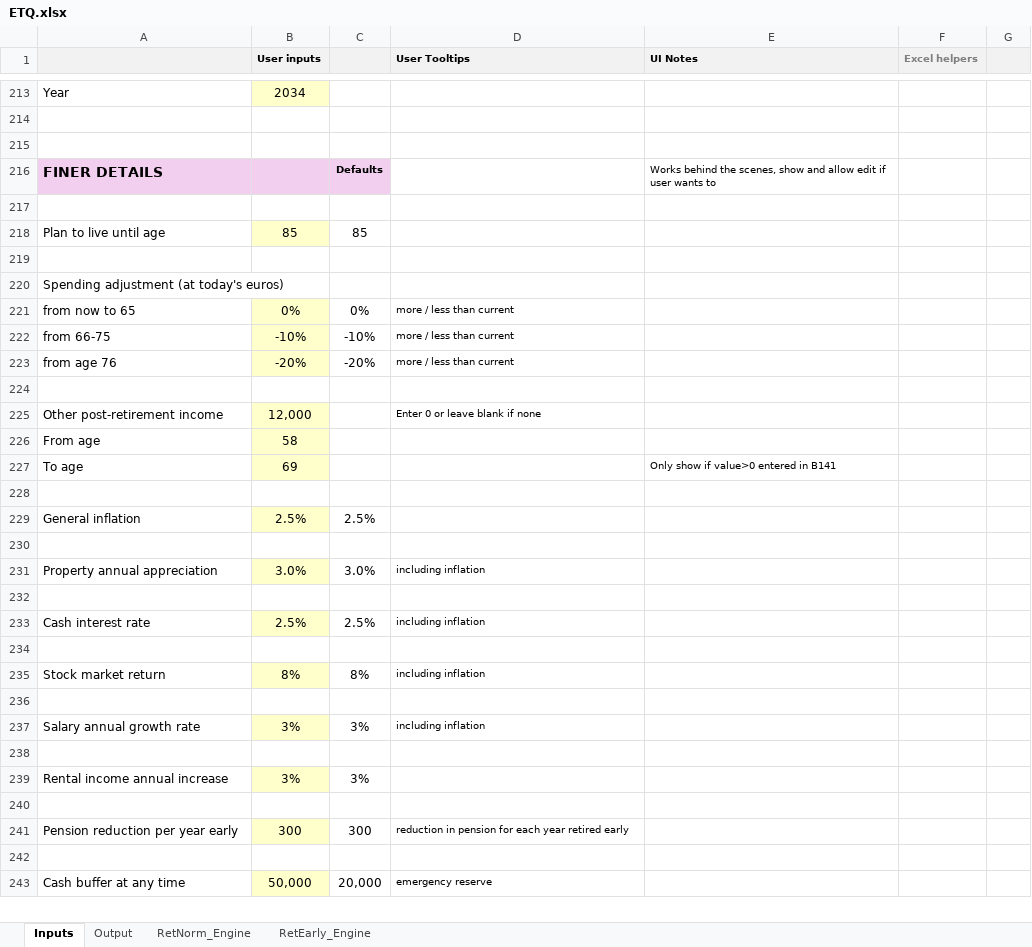
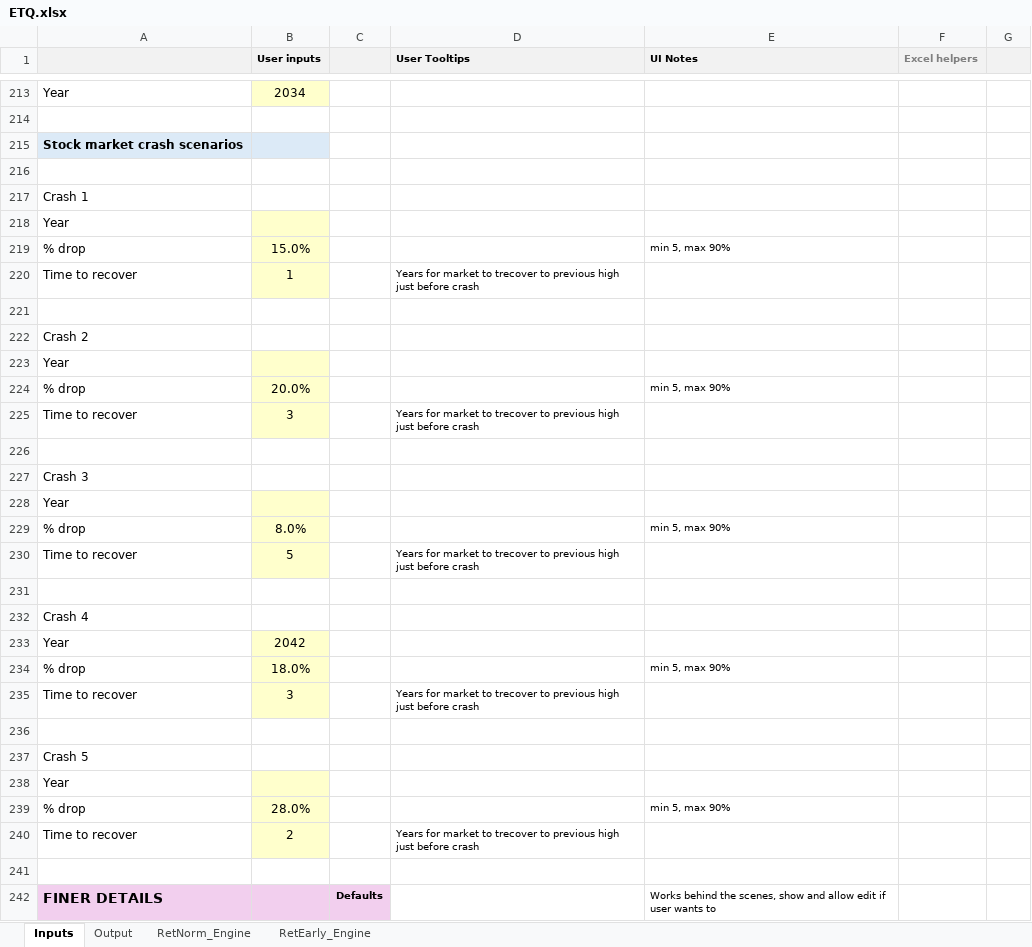
Before and after one commit to kenbonnici/ETQ, an Excel workbook: specs/ETQ.xlsx, sheet Inputs, drawn as a sheet; only a part is shown, gaps mark what is left out; the shorter side is filled out with more unchanged rows; values as stored, in another font and other column widths than the file's, no borders; the diff names each change by its address in the sheet, - before the commit and + after, or states it on an @@ line.

Commit message:
checkpoint before stock crash parity update

```diff
--- a/specs/ETQ.xlsx (sheet Inputs)
+++ b/specs/ETQ.xlsx (sheet Inputs)
+row 215: Stock market crash scenarios
+row 216: (empty)
+row 217: Crash 1
+row 218: Year
+row 219: % drop | 15.0% |  |  | min 5, max 90%
+row 220: Time to recover | 1 |  | Years for market to trecover to previous high just before crash
+row 221: (empty)
+row 222: Crash 2
+row 223: Year
+row 224: % drop | 20.0% |  |  | min 5, max 90%
+row 225: Time to recover | 3 |  | Years for market to trecover to previous high just before crash
+row 226: (empty)
+row 227: Crash 3
+row 228: Year
+row 229: % drop | 8.0% |  |  | min 5, max 90%
+row 230: Time to recover | 5 |  | Years for market to trecover to previous high just before crash
+row 231: (empty)
+row 232: Crash 4
+row 233: Year | 2042
+row 234: % drop | 18.0% |  |  | min 5, max 90%
+row 235: Time to recover | 3 |  | Years for market to trecover to previous high just before crash
+row 236: (empty)
+row 237: Crash 5
+row 238: Year
+row 239: % drop | 28.0% |  |  | min 5, max 90%
+row 240: Time to recover | 2 |  | Years for market to trecover to previous high just before crash
```
Also changed, not shown: sheet RetNorm_Engine, sheet RetEarly_Engine, formulas that keep their value, charts or pictures, 1 other file.
